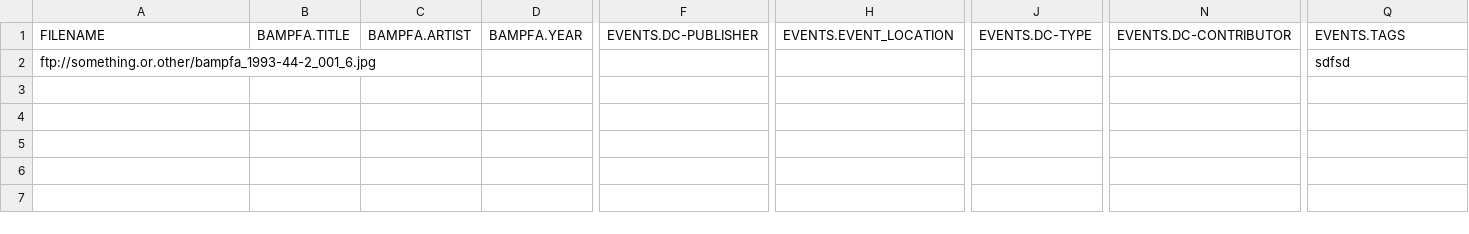
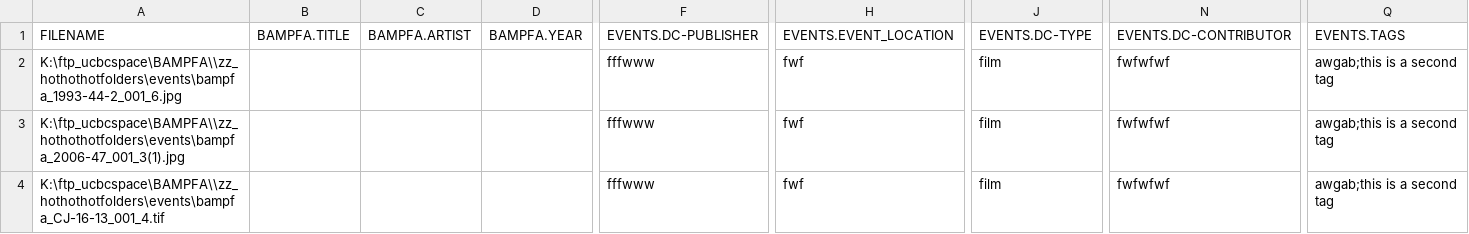
Before and after one commit to BAM-PFA/piction-metadoodler, a CSV file: uploads/metadata.csv, drawn as a sheet; only a part is shown, gaps mark what is left out; removed rows and columns are numbered as before the commit, all else as after; rows hold the shown columns only; the diff names each change by its address in the sheet, - before the commit and + after, or states it on an @@ line.

```diff
--- a/uploads/metadata.csv
+++ b/uploads/metadata.csv
-row 2: ftp://something.or.other/bampfa_1993-44-2_001_6.jpg |  |  |  |  |  |  |  | sdfsd
+row 2: K:\ftp_ucbcspace\BAMPFA\\zz_hothothotfolders\events\bampfa_1993-44-2_001_6.jpg |  |  |  | fffwww | fwf | film | fwfwfwf | awgab;this is a second tag
+row 3: K:\ftp_ucbcspace\BAMPFA\\zz_hothothotfolders\events\bampfa_2006-47_001_3(1).jpg |  |  |  | fffwww | fwf | film | fwfwfwf | awgab;this is a second tag
+row 4: K:\ftp_ucbcspace\BAMPFA\\zz_hothothotfolders\events\bampfa_CJ-16-13_001_4.tif |  |  |  | fffwww | fwf | film | fwfwfwf | awgab;this is a second tag
```
Also changed, not shown: 4 other files.
